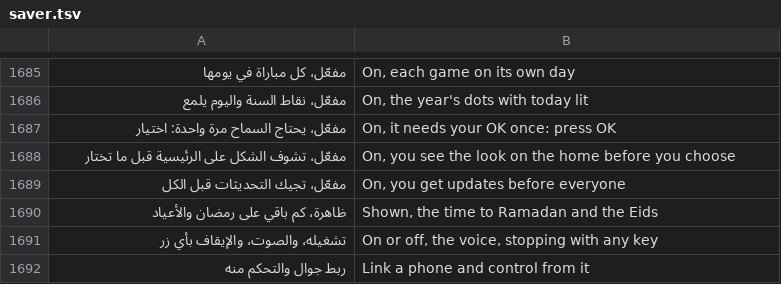
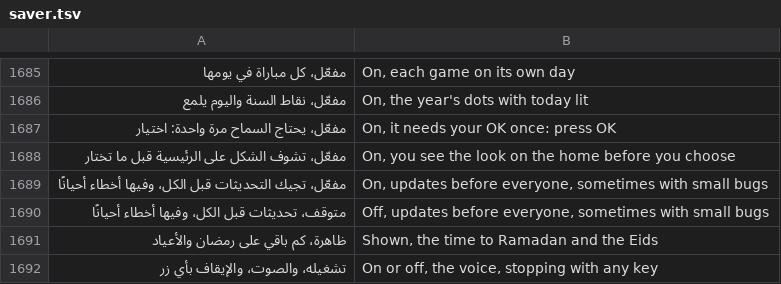
Before and after one commit to tshi-dev/UrTV, a TSV file: i18n/en/saver.tsv, drawn as a sheet; only a part is shown, gaps mark what is left out; the shorter side is filled out with more unchanged rows; removed rows and columns are numbered as before the commit, all else as after; the diff names each change by its address in the sheet, - before the commit and + after, or states it on an @@ line.

Commit message:
«النسخ التجريبية» keeps its warning in at most 8 words, said before it is turned on too; dist/ built from the template

```diff
--- a/i18n/en/saver.tsv
+++ b/i18n/en/saver.tsv
-row 1689: مفعّل، تجيك التحديثات قبل الكل | On, you get updates before everyone
+row 1689: مفعّل، تجيك التحديثات قبل الكل، وفيها أخطاء أحيانًا | On, updates before everyone, sometimes with small bugs
+row 1690: متوقف، تحديثات قبل الكل، وفيها أخطاء أحيانًا | Off, updates before everyone, sometimes with small bugs
```
Also changed, not shown: 8 other files.
